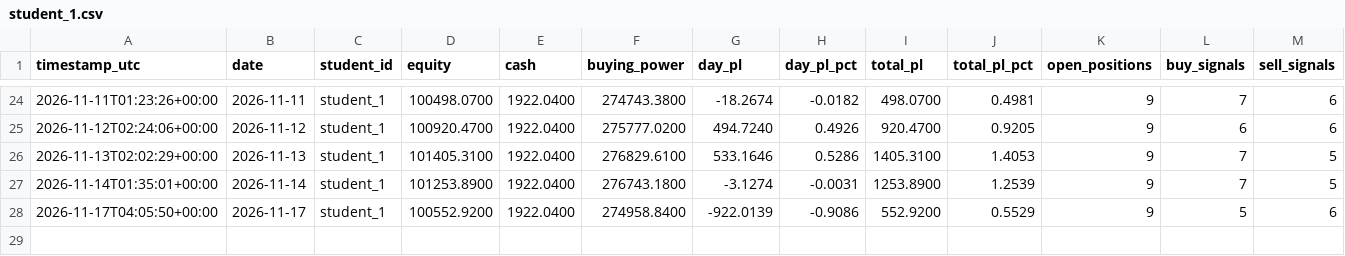
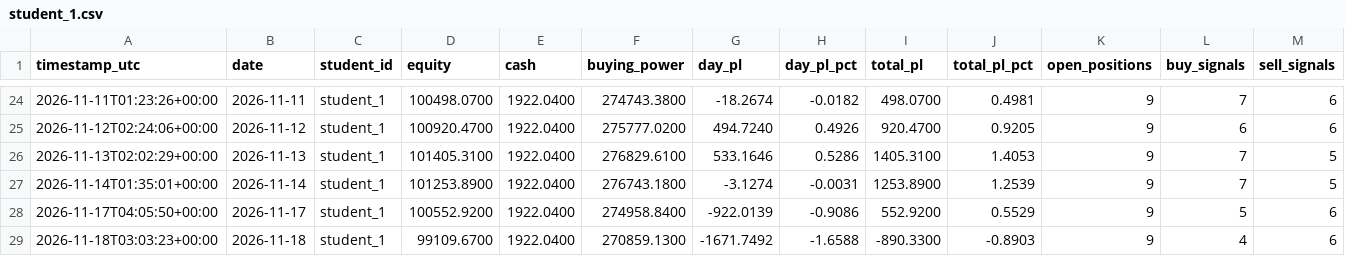
Before and after one commit to Anonymous-2924/ai-trading-system, a CSV file: trading-logs/student_1.csv, drawn as a sheet; only a part is shown, gaps mark what is left out; rows hold the shown columns only; the diff names each change by its address in the sheet, - before the commit and + after, or states it on an @@ line.

```diff
--- a/trading-logs/student_1.csv
+++ b/trading-logs/student_1.csv
+row 29: 2026-11-18T03:03:23+00:00 | 2026-11-18 | student_1 | 99109.6700 | 1922.0400 | 270859.1300 | -1671.7492 | -1.6588 | -890.3300 | -0.8903 | 9 | 4 | 6
```
Also changed, not shown: trading-logs/alpha_student_1.csv, trading-logs/alpha_student_2.csv, 10 other files.
